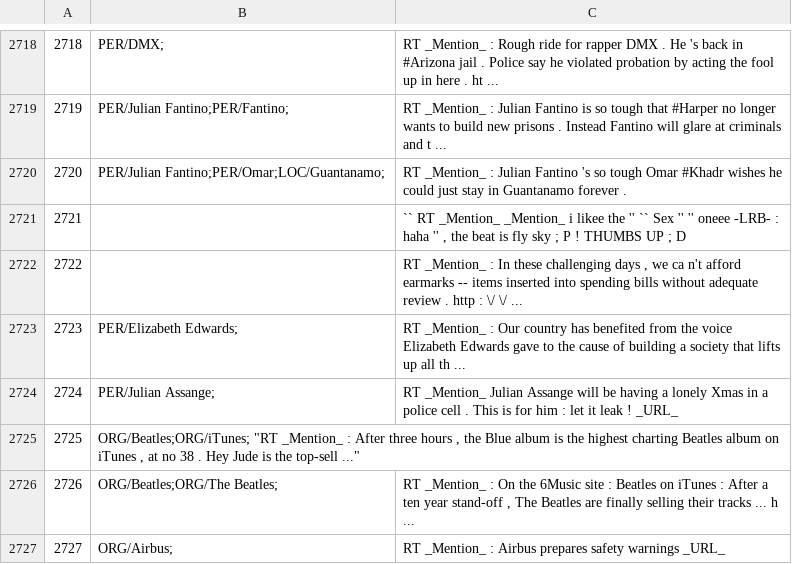
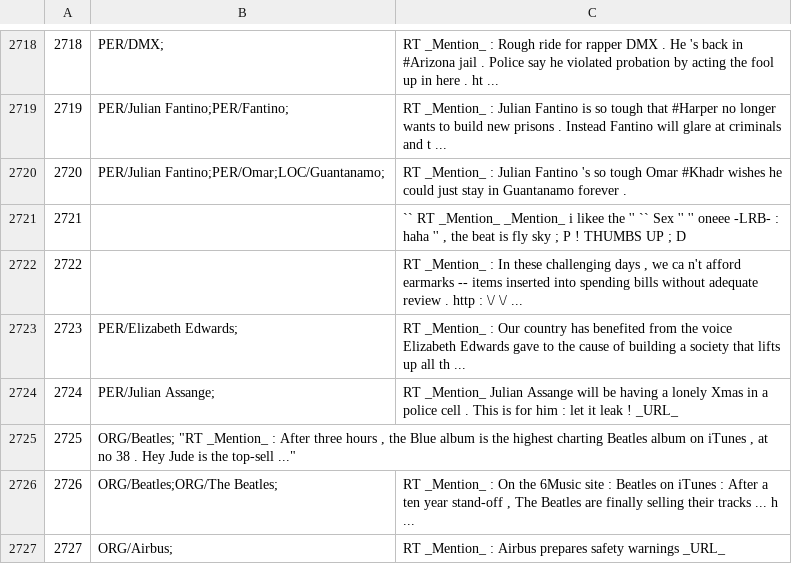
Before and after one commit to ampaeli/msm2013challengeTest, a TSV file: TweetsTrainingSetCH.tsv, drawn as a sheet; only a part is shown, gaps mark what is left out.

Commit message:
2725	ORG/Beatles;ORG/iTunes; "RT _Mention_ : After three hours , the Blue album is the highest charting Beatles album on iTunes , at no 38 . Hey Jude is the top-sell ..."
2725	ORG/Beatles;ORG/iTunes; "RT _Mention_ : After three hours , the Blue album is the highest charting Beatles album on iTunes , at no 38 . Hey Jude is the top-sell ..."
2725	ORG/Beatles; "RT _Mention_ : After three hours , the Blue album is the highest charting Beatles album on iTunes , at no 38 . Hey Jude is the top-sell ..."

```diff
--- a/TweetsTrainingSetCH.tsv
+++ b/TweetsTrainingSetCH.tsv
@@ -2724,3 +2724,3 @@
 2724	PER/Julian Assange;	RT _Mention_ Julian Assange will be having a lonely Xmas in a police cell . This is for him : let it leak ! _URL_
-2725	ORG/Beatles;ORG/iTunes; "RT _Mention_ : After three hours , the Blue album is the highest charting Beatles album on iTunes , at no 38 . Hey Jude is the top-sell ..."
+2725	ORG/Beatles;  "RT _Mention_ : After three hours , the Blue album is the highest charting Beatles album on iTunes , at no 38 . Hey Jude is the top-sell ..."
 2726	ORG/Beatles;ORG/The Beatles;	"RT _Mention_ : On the 6Music site : Beatles on iTunes : After a ten year stand-off , The Beatles are finally selling their tracks ... h ..."
```
